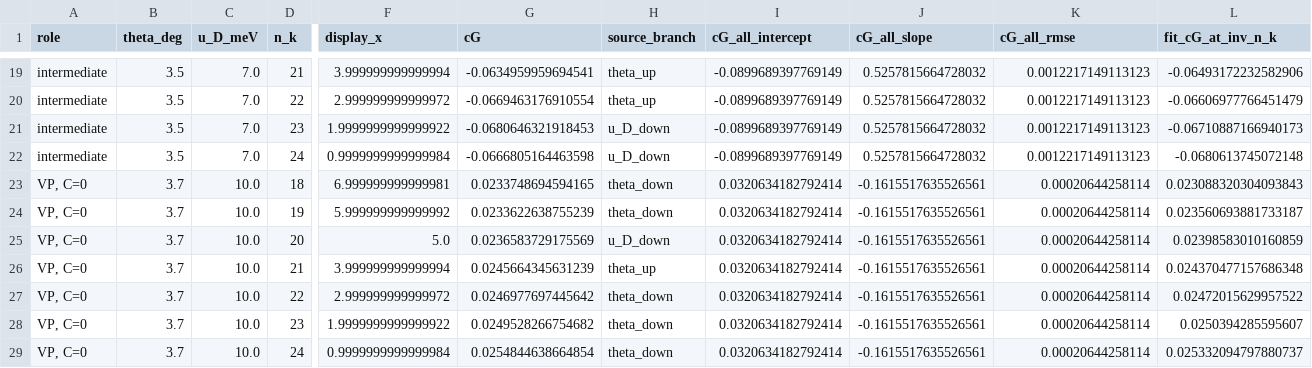
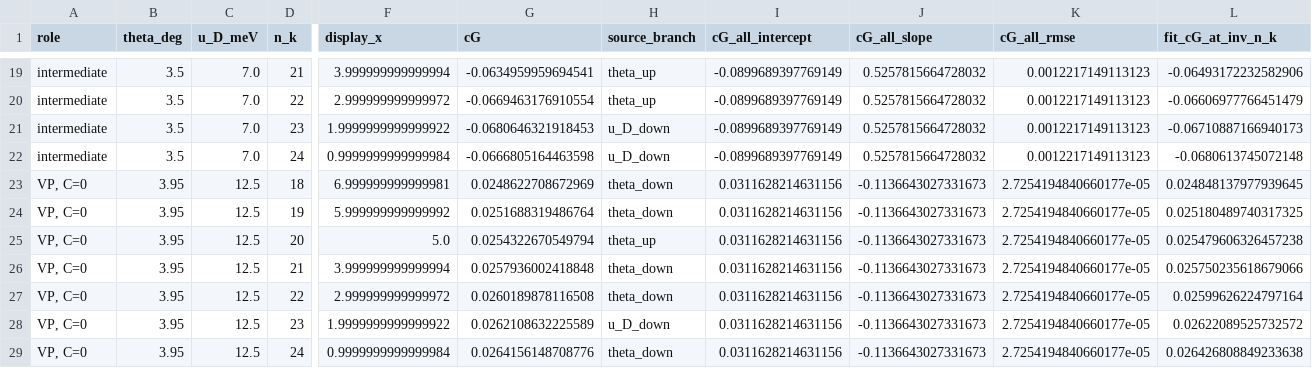
Before and after one commit to NisargChadha/Chiral_DW, a CSV file: Plots/figures/grid41_tmote2_representative_all7_cG_finite_size_scalings_points.csv, drawn as a sheet; only a part is shown, gaps mark what is left out; the diff names each change by its address in the sheet, - before the commit and + after, or states it on an @@ line.

Commit message:
Move VP C0 representative marker

```diff
--- a/Plots/figures/grid41_tmote2_representative_all7_cG_finite_size_scalings_points.csv
+++ b/Plots/figures/grid41_tmote2_representative_all7_cG_finite_size_scalings_points.csv
-B23:B29 (theta_deg): 3.7
+B23:B29 (theta_deg): 3.95
-C23:C29 (u_D_meV): 10.0
+C23:C29 (u_D_meV): 12.5
-G23 (cG): 0.0233748694594165
+G23 (cG): 0.0248622708672969
-I23:I29 (cG_all_intercept): 0.0320634182792414
+I23:I29 (cG_all_intercept): 0.0311628214631156
-J23:J29 (cG_all_slope): -0.1615517635526561
+J23:J29 (cG_all_slope): -0.1136643027331673
-K23:K29 (cG_all_rmse): 0.00020644258114
+K23:K29 (cG_all_rmse): 2.7254194840660177e-05
-L23 (fit_cG_at_inv_n_k): 0.023088320304093843
+L23 (fit_cG_at_inv_n_k): 0.024848137977939645
-G24 (cG): 0.0233622638755239
+G24 (cG): 0.0251688319486764
-L24 (fit_cG_at_inv_n_k): 0.023560693881733187
+L24 (fit_cG_at_inv_n_k): 0.025180489740317325
-G25 (cG): 0.0236583729175569
+G25 (cG): 0.0254322670549794
-H25 (source_branch): u_D_down
+H25 (source_branch): theta_up
-L25 (fit_cG_at_inv_n_k): 0.02398583010160859
+L25 (fit_cG_at_inv_n_k): 0.025479606326457238
-G26 (cG): 0.0245664345631239
+G26 (cG): 0.0257936002418848
-H26 (source_branch): theta_up
+H26 (source_branch): theta_down
-L26 (fit_cG_at_inv_n_k): 0.024370477157686348
+L26 (fit_cG_at_inv_n_k): 0.025750235618679066
-G27 (cG): 0.0246977697445642
+G27 (cG): 0.0260189878116508
-L27 (fit_cG_at_inv_n_k): 0.02472015629957522
+L27 (fit_cG_at_inv_n_k): 0.02599626224797164
-G28 (cG): 0.0249528266754682
+G28 (cG): 0.0262108632225589
-H28 (source_branch): theta_down
+H28 (source_branch): u_D_down
-L28 (fit_cG_at_inv_n_k): 0.0250394285595607
+L28 (fit_cG_at_inv_n_k): 0.02622089525732572
-G29 (cG): 0.0254844638664854
+G29 (cG): 0.0264156148708776
-L29 (fit_cG_at_inv_n_k): 0.025332094797880737
+L29 (fit_cG_at_inv_n_k): 0.026426808849233638
```
Also changed, not shown: 8 other files.
